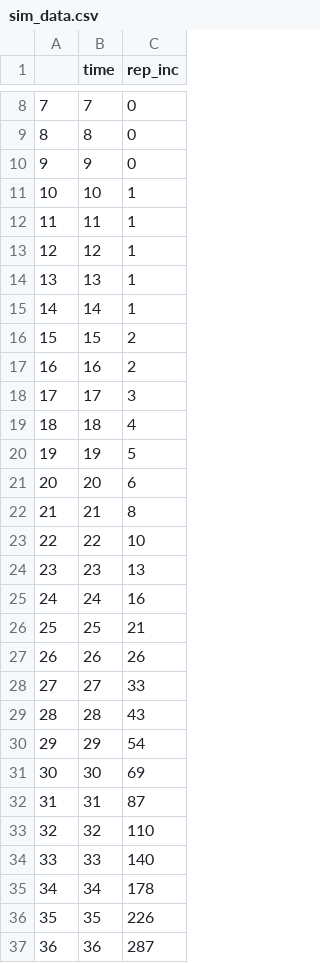
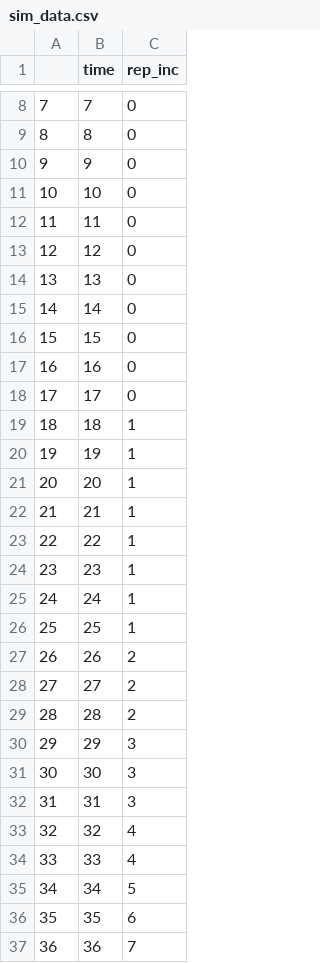
Before and after one commit to ImperialCollegeLondon/ReCoDE_IDMS, a CSV file: part_1/data/sim_data.csv, drawn as a sheet; only a part is shown, gaps mark what is left out; the diff covers the shown part only.

Commit message:
debugged model so recreates simulated data

```diff
--- a/part_1/data/sim_data.csv
+++ b/part_1/data/sim_data.csv
@@ -10,28 +10,28 @@
 "9",9,0
-"10",10,1
-"11",11,1
-"12",12,1
-"13",13,1
-"14",14,1
-"15",15,2
-"16",16,2
-"17",17,3
-"18",18,4
-"19",19,5
-"20",20,6
-"21",21,8
-"22",22,10
-"23",23,13
-"24",24,16
-"25",25,21
-"26",26,26
-"27",27,33
-"28",28,43
-"29",29,54
-"30",30,69
-"31",31,87
-"32",32,110
-"33",33,140
-"34",34,178
-"35",35,226
-"36",36,287
+"10",10,0
+"11",11,0
+"12",12,0
+"13",13,0
+"14",14,0
+"15",15,0
+"16",16,0
+"17",17,0
+"18",18,1
+"19",19,1
+"20",20,1
+"21",21,1
+"22",22,1
+"23",23,1
+"24",24,1
+"25",25,1
+"26",26,2
+"27",27,2
+"28",28,2
+"29",29,3
+"30",30,3
+"31",31,3
+"32",32,4
+"33",33,4
+"34",34,5
+"35",35,6
+"36",36,7
```
Also changed, not shown: 140 edited cells elsewhere in this file, 1 other file.
